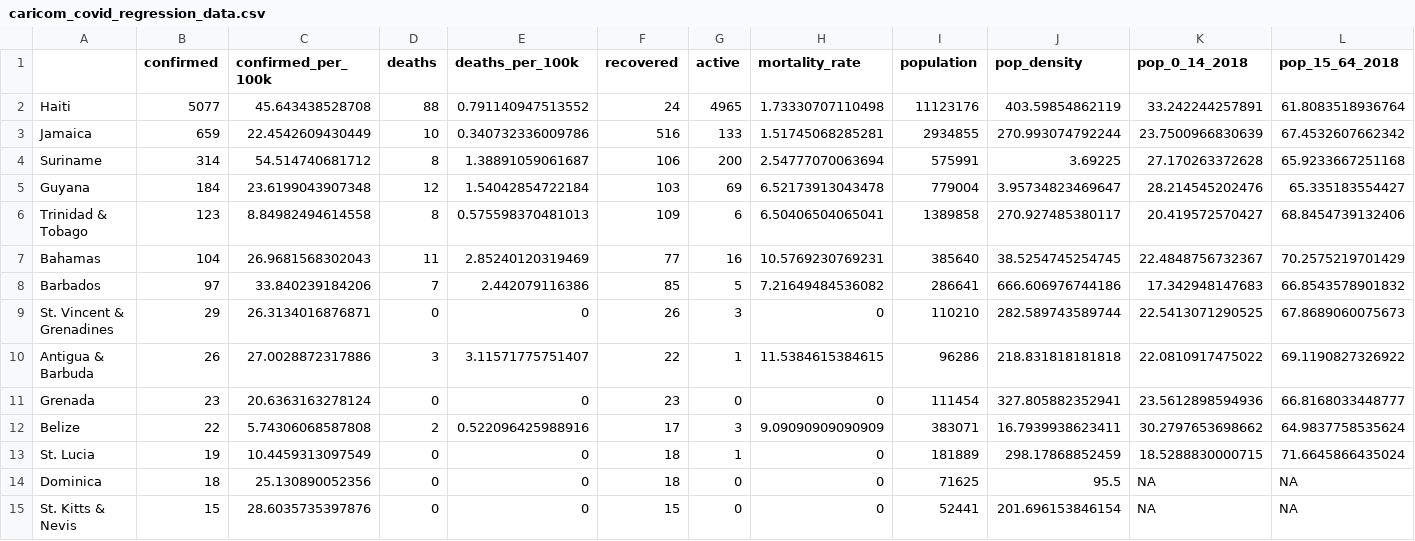
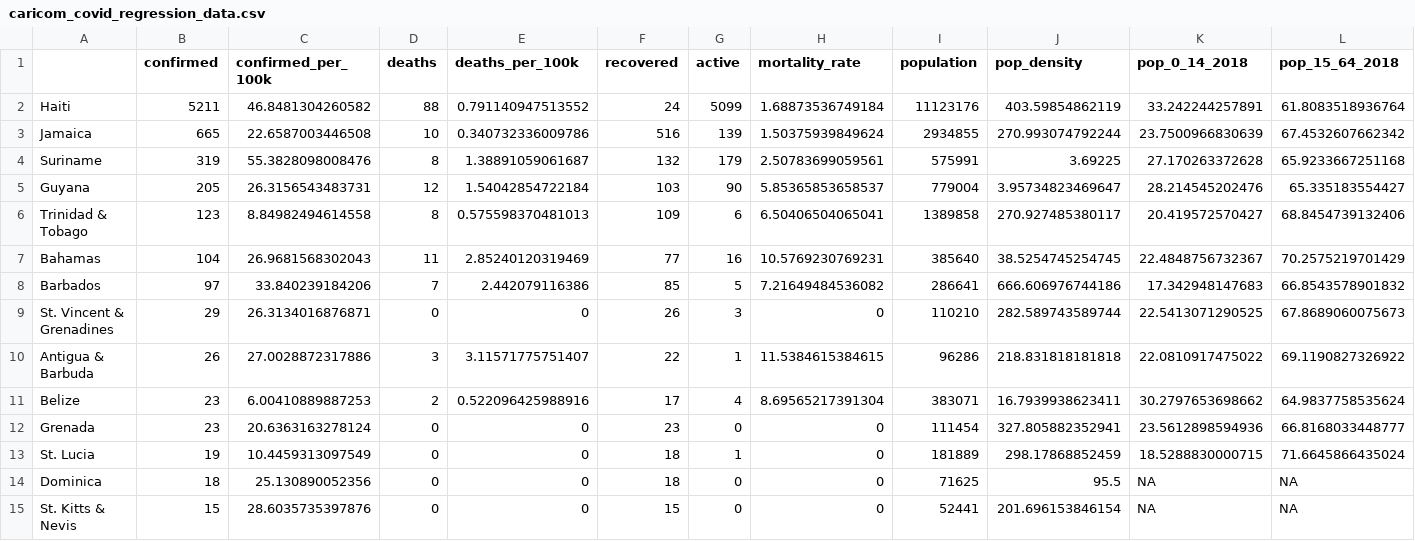
Before and after one commit to yohance-nicholas/Developing-Data-Products, a CSV file: 1. Tidy Data/caricom_covid_regression_data.csv, drawn as a sheet; only a part is shown; removed rows and columns are numbered as before the commit, all else as after; rows hold the shown columns only; the diff names each change by its address in the sheet, - before the commit and + after, or states it on an @@ line.

```diff
--- a/1. Tidy Data/caricom_covid_regression_data.csv
+++ b/1. Tidy Data/caricom_covid_regression_data.csv
-B2 (confirmed): 5077
+B2 (confirmed): 5211
-C2 (confirmed_per_100k): 45.643438528708
+C2 (confirmed_per_100k): 46.8481304260582
-G2 (active): 4965
+G2 (active): 5099
-H2 (mortality_rate): 1.73330707110498
+H2 (mortality_rate): 1.68873536749184
-B3 (confirmed): 659
+B3 (confirmed): 665
-C3 (confirmed_per_100k): 22.4542609430449
+C3 (confirmed_per_100k): 22.6587003446508
-G3 (active): 133
+G3 (active): 139
-H3 (mortality_rate): 1.51745068285281
+H3 (mortality_rate): 1.50375939849624
-B4 (confirmed): 314
+B4 (confirmed): 319
-C4 (confirmed_per_100k): 54.514740681712
+C4 (confirmed_per_100k): 55.3828098008476
-F4 (recovered): 106
+F4 (recovered): 132
-G4 (active): 200
+G4 (active): 179
-H4 (mortality_rate): 2.54777070063694
+H4 (mortality_rate): 2.50783699059561
-B5 (confirmed): 184
+B5 (confirmed): 205
-C5 (confirmed_per_100k): 23.6199043907348
+C5 (confirmed_per_100k): 26.3156543483731
-G5 (active): 69
+G5 (active): 90
-H5 (mortality_rate): 6.52173913043478
+H5 (mortality_rate): 5.85365853658537
+row 11: Belize | 23 | 6.00410889887253 | 2 | 0.522096425988916 | 17 | 4 | 8.69565217391304 | 383071 | 16.7939938623411 | 30.2797653698662 | 64.9837758535624
-row 12: Belize | 22 | 5.74306068587808 | 2 | 0.522096425988916 | 17 | 3 | 9.09090909090909 | 383071 | 16.7939938623411 | 30.2797653698662 | 64.9837758535624
```
Also changed, not shown: 1. Tidy Data/caricom_today.csv, caricom_covid_regression_data.csv, 18 other files.
